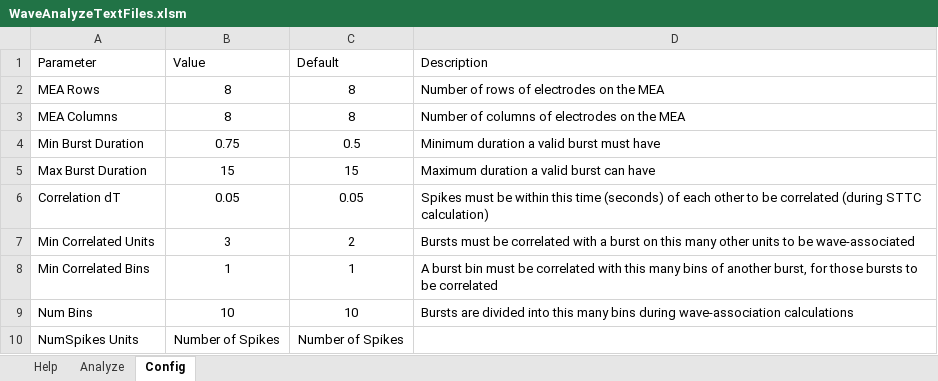
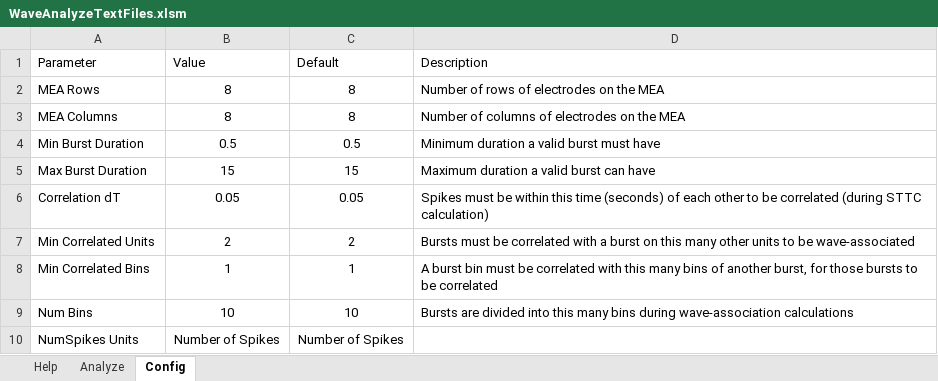
Before and after one commit to Rabadash8820/WaveAnalysisScripts, an Excel workbook: Excel_Macros/WaveAnalyzeTextFiles.xlsm, sheet Config, drawn as a sheet; only a part is shown; values as stored, in another font and other column widths than the file's, no borders; table styles not drawn; the diff names each change by its address in the sheet, - before the commit and + after, or states it on an @@ line.

Commit message:
Reset config values in the WaveAnalyzeTextFiles workbook to their defaults

```diff
--- a/Excel_Macros/WaveAnalyzeTextFiles.xlsm (sheet Config)
+++ b/Excel_Macros/WaveAnalyzeTextFiles.xlsm (sheet Config)
-B4 (Value): 0.75
+B4 (Value): 0.5
-B7 (Value): 3
+B7 (Value): 2
```
Also changed, not shown: charts or pictures.
